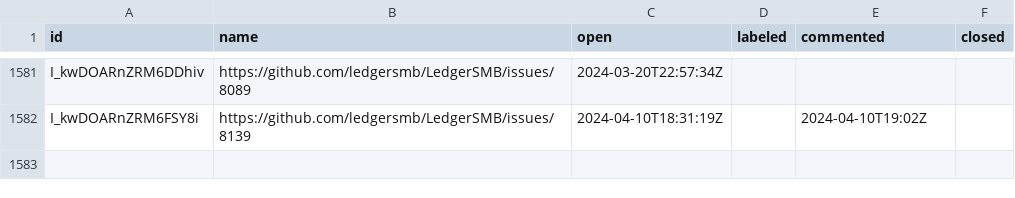
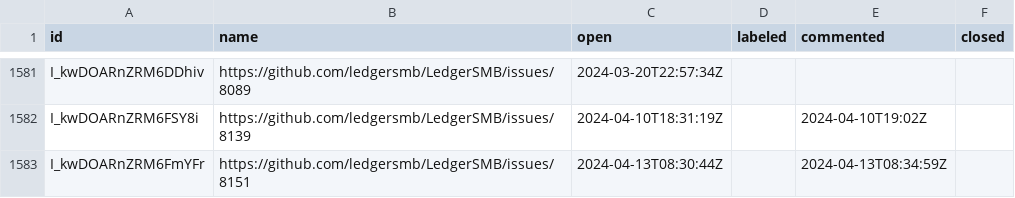
Before and after one commit to ledgersmb/ledgersmb-oselvar, a CSV file: data/ledgersmb/LedgerSMB/issues.csv, drawn as a sheet; only a part is shown, gaps mark what is left out.

```diff
--- a/data/ledgersmb/LedgerSMB/issues.csv
+++ b/data/ledgersmb/LedgerSMB/issues.csv
@@ -1582 +1582,2 @@ I_kwDOARnZRM6DDhiv,https://github.com/ledgersmb/LedgerSMB/issues/8089,2024-03-20
 I_kwDOARnZRM6FSY8i,https://github.com/ledgersmb/LedgerSMB/issues/8139,2024-04-10T18:31:19Z,,2024-04-10T19:02Z,
+I_kwDOARnZRM6FmYFr,https://github.com/ledgersmb/LedgerSMB/issues/8151,2024-04-13T08:30:44Z,,2024-04-13T08:34:59Z,
```
